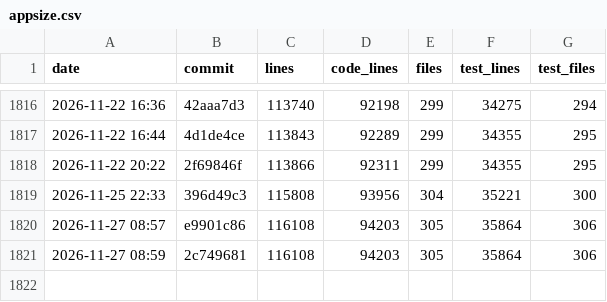
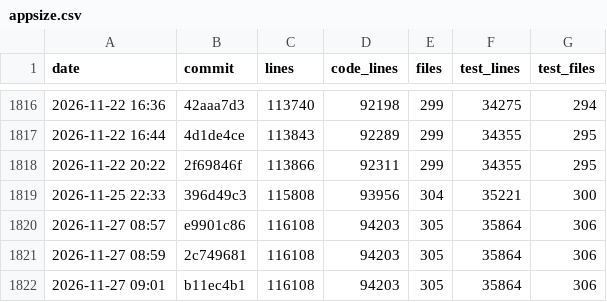
Before and after one commit to ArtafasioPippoz/ChartLibre, a CSV file: dev/appsize.csv, drawn as a sheet; only a part is shown, gaps mark what is left out; the diff names each change by its address in the sheet, - before the commit and + after, or states it on an @@ line.

```diff
--- a/dev/appsize.csv
+++ b/dev/appsize.csv
+row 1822: 2026-11-27 09:01 | b11ec4b1 | 116108 | 94203 | 305 | 35864 | 306
```
Also changed, not shown: 13 other files.
